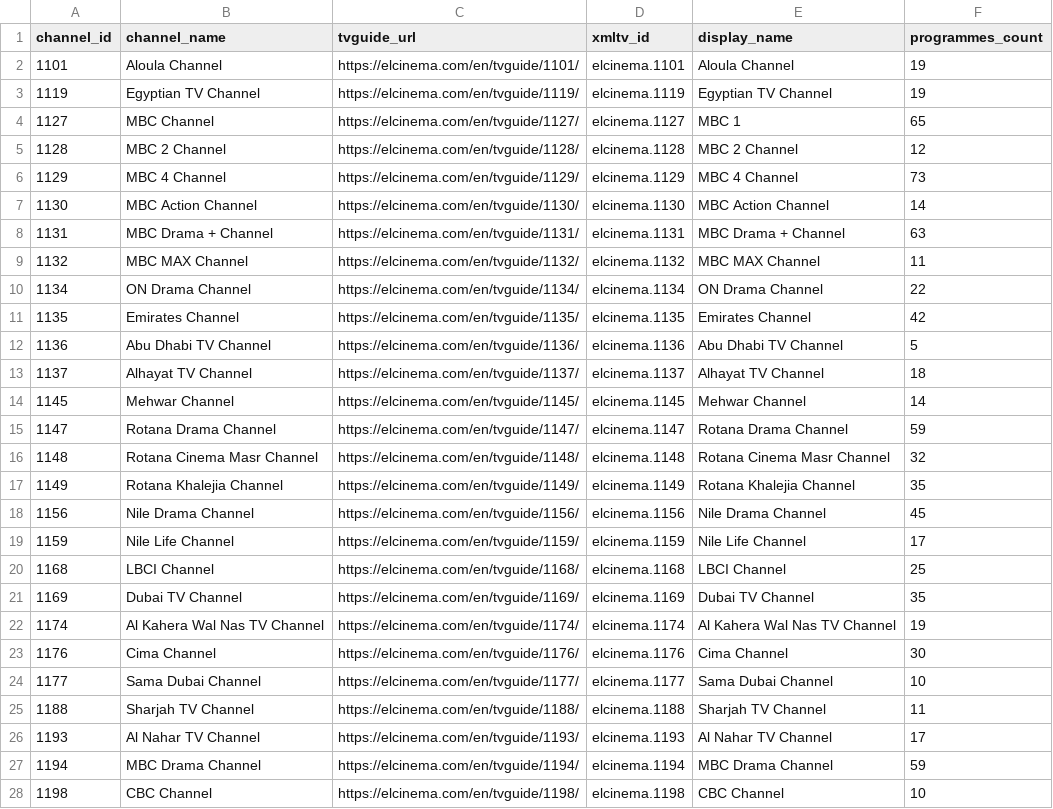
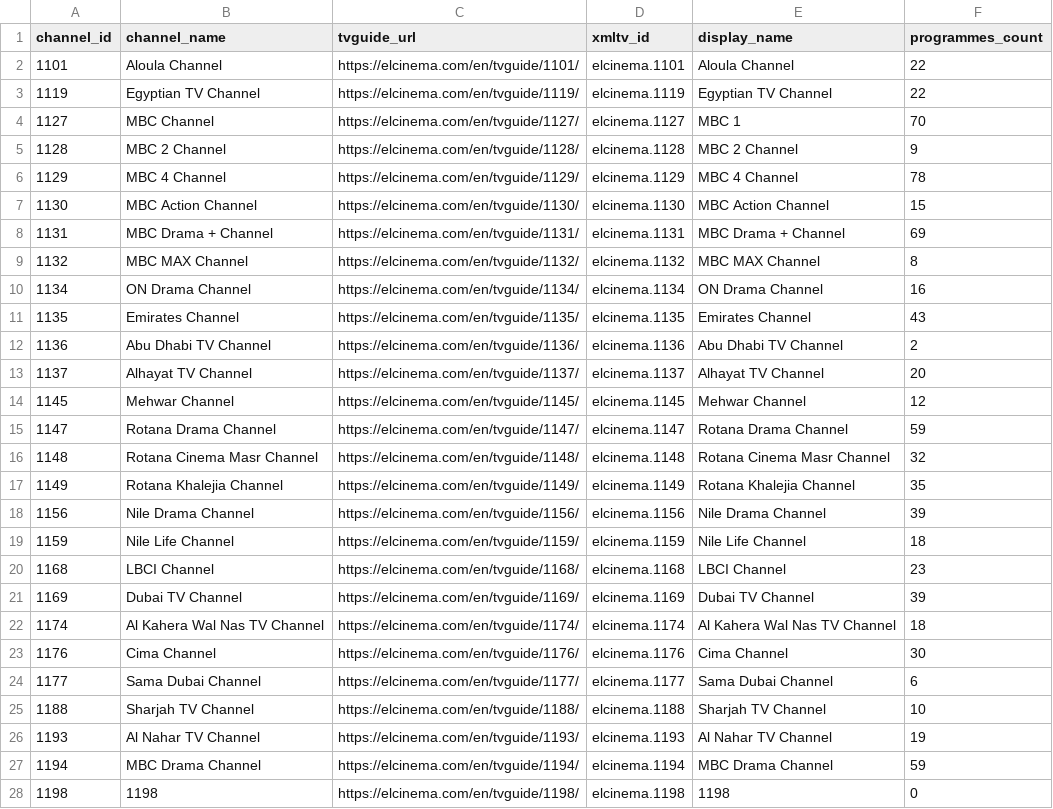
Before and after one commit to DzGreenServices/DZGreen-EPG, a CSV file: docs/ElCinema-Channel-Mapping.csv, drawn as a sheet; only a part is shown; the diff covers the shown part only.

```diff
--- a/docs/ElCinema-Channel-Mapping.csv
+++ b/docs/ElCinema-Channel-Mapping.csv
@@ -1,15 +1,15 @@
 channel_id,channel_name,tvguide_url,xmltv_id,display_name,programmes_count
-1101,Aloula Channel,https://elcinema.com/en/tvguide/1101/,elcinema.1101,Aloula Channel,19
-1119,Egyptian TV Channel,https://elcinema.com/en/tvguide/1119/,elcinema.1119,Egyptian TV Channel,19
-1127,MBC Channel,https://elcinema.com/en/tvguide/1127/,elcinema.1127,MBC 1,65
-1128,MBC 2 Channel,https://elcinema.com/en/tvguide/1128/,elcinema.1128,MBC 2 Channel,12
-1129,MBC 4 Channel,https://elcinema.com/en/tvguide/1129/,elcinema.1129,MBC 4 Channel,73
-1130,MBC Action Channel,https://elcinema.com/en/tvguide/1130/,elcinema.1130,MBC Action Channel,14
-1131,MBC Drama + Channel,https://elcinema.com/en/tvguide/1131/,elcinema.1131,MBC Drama + Channel,63
-1132,MBC MAX Channel,https://elcinema.com/en/tvguide/1132/,elcinema.1132,MBC MAX Channel,11
-1134,ON Drama Channel,https://elcinema.com/en/tvguide/1134/,elcinema.1134,ON Drama Channel,22
-1135,Emirates Channel,https://elcinema.com/en/tvguide/1135/,elcinema.1135,Emirates Channel,42
-1136,Abu Dhabi TV Channel,https://elcinema.com/en/tvguide/1136/,elcinema.1136,Abu Dhabi TV Channel,5
-1137,Alhayat TV Channel,https://elcinema.com/en/tvguide/1137/,elcinema.1137,Alhayat TV Channel,18
-1145,Mehwar Channel,https://elcinema.com/en/tvguide/1145/,elcinema.1145,Mehwar Channel,14
+1101,Aloula Channel,https://elcinema.com/en/tvguide/1101/,elcinema.1101,Aloula Channel,22
+1119,Egyptian TV Channel,https://elcinema.com/en/tvguide/1119/,elcinema.1119,Egyptian TV Channel,22
+1127,MBC Channel,https://elcinema.com/en/tvguide/1127/,elcinema.1127,MBC 1,70
+1128,MBC 2 Channel,https://elcinema.com/en/tvguide/1128/,elcinema.1128,MBC 2 Channel,9
+1129,MBC 4 Channel,https://elcinema.com/en/tvguide/1129/,elcinema.1129,MBC 4 Channel,78
+1130,MBC Action Channel,https://elcinema.com/en/tvguide/1130/,elcinema.1130,MBC Action Channel,15
+1131,MBC Drama + Channel,https://elcinema.com/en/tvguide/1131/,elcinema.1131,MBC Drama + Channel,69
+1132,MBC MAX Channel,https://elcinema.com/en/tvguide/1132/,elcinema.1132,MBC MAX Channel,8
+1134,ON Drama Channel,https://elcinema.com/en/tvguide/1134/,elcinema.1134,ON Drama Channel,16
+1135,Emirates Channel,https://elcinema.com/en/tvguide/1135/,elcinema.1135,Emirates Channel,43
+1136,Abu Dhabi TV Channel,https://elcinema.com/en/tvguide/1136/,elcinema.1136,Abu Dhabi TV Channel,2
+1137,Alhayat TV Channel,https://elcinema.com/en/tvguide/1137/,elcinema.1137,Alhayat TV Channel,20
+1145,Mehwar Channel,https://elcinema.com/en/tvguide/1145/,elcinema.1145,Mehwar Channel,12
 1147,Rotana Drama Channel,https://elcinema.com/en/tvguide/1147/,elcinema.1147,Rotana Drama Channel,59
@@ -17,12 +17,12 @@
 1149,Rotana Khalejia Channel,https://elcinema.com/en/tvguide/1149/,elcinema.1149,Rotana Khalejia Channel,35
-1156,Nile Drama Channel,https://elcinema.com/en/tvguide/1156/,elcinema.1156,Nile Drama Channel,45
-1159,Nile Life Channel,https://elcinema.com/en/tvguide/1159/,elcinema.1159,Nile Life Channel,17
-1168,LBCI Channel,https://elcinema.com/en/tvguide/1168/,elcinema.1168,LBCI Channel,25
-1169,Dubai TV Channel,https://elcinema.com/en/tvguide/1169/,elcinema.1169,Dubai TV Channel,35
-1174,Al Kahera Wal Nas TV Channel,https://elcinema.com/en/tvguide/1174/,elcinema.1174,Al Kahera Wal Nas TV Channel,19
+1156,Nile Drama Channel,https://elcinema.com/en/tvguide/1156/,elcinema.1156,Nile Drama Channel,39
+1159,Nile Life Channel,https://elcinema.com/en/tvguide/1159/,elcinema.1159,Nile Life Channel,18
+1168,LBCI Channel,https://elcinema.com/en/tvguide/1168/,elcinema.1168,LBCI Channel,23
+1169,Dubai TV Channel,https://elcinema.com/en/tvguide/1169/,elcinema.1169,Dubai TV Channel,39
+1174,Al Kahera Wal Nas TV Channel,https://elcinema.com/en/tvguide/1174/,elcinema.1174,Al Kahera Wal Nas TV Channel,18
 1176,Cima Channel,https://elcinema.com/en/tvguide/1176/,elcinema.1176,Cima Channel,30
-1177,Sama Dubai Channel,https://elcinema.com/en/tvguide/1177/,elcinema.1177,Sama Dubai Channel,10
-1188,Sharjah TV Channel,https://elcinema.com/en/tvguide/1188/,elcinema.1188,Sharjah TV Channel,11
-1193,Al Nahar TV Channel,https://elcinema.com/en/tvguide/1193/,elcinema.1193,Al Nahar TV Channel,17
+1177,Sama Dubai Channel,https://elcinema.com/en/tvguide/1177/,elcinema.1177,Sama Dubai Channel,6
+1188,Sharjah TV Channel,https://elcinema.com/en/tvguide/1188/,elcinema.1188,Sharjah TV Channel,10
+1193,Al Nahar TV Channel,https://elcinema.com/en/tvguide/1193/,elcinema.1193,Al Nahar TV Channel,19
 1194,MBC Drama Channel,https://elcinema.com/en/tvguide/1194/,elcinema.1194,MBC Drama Channel,59
-1198,CBC Channel,https://elcinema.com/en/tvguide/1198/,elcinema.1198,CBC Channel,10
+1198,1198,https://elcinema.com/en/tvguide/1198/,elcinema.1198,1198,0
```
Also changed, not shown: 61 edited cells elsewhere in this file, 1 other file.
